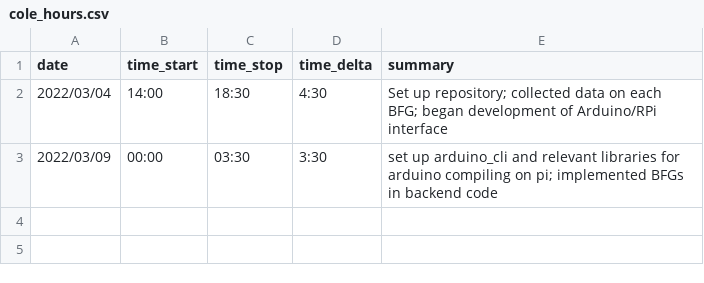
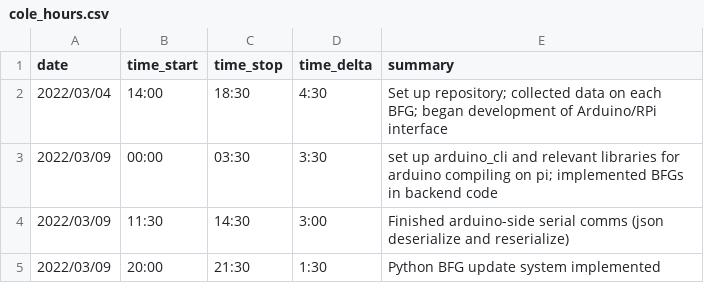
Before and after one commit to colefuerth/BFG-Research, a CSV file: log/cole_hours.csv, drawn as a sheet.

```diff
--- a/log/cole_hours.csv
+++ b/log/cole_hours.csv
@@ -3 +3,3 @@ date,time_start,time_stop,time_delta,summary
 2022/03/09,00:00,03:30,3:30,set up arduino_cli and relevant libraries for arduino compiling on pi; implemented BFGs in backend code
+2022/03/09,11:30,14:30,3:00,Finished arduino-side serial comms (json deserialize and reserialize)
+2022/03/09,20:00,21:30,1:30,Python BFG update system implemented
```
Also changed, not shown: 2 other files.
